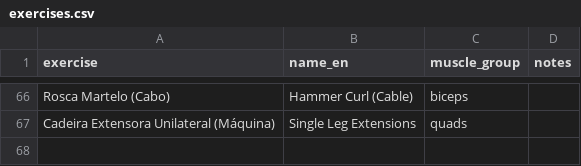
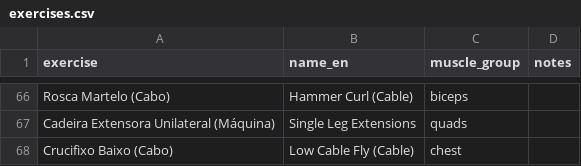
Before and after one commit to jivagomenezes/fitness-log, a CSV file: data/exercises.csv, drawn as a sheet; only a part is shown, gaps mark what is left out.

```diff
--- a/data/exercises.csv
+++ b/data/exercises.csv
@@ -67 +67,2 @@ Rosca Martelo (Cabo),Hammer Curl (Cable),biceps,
 Cadeira Extensora Unilateral (Máquina),Single Leg Extensions,quads,
+Crucifixo Baixo (Cabo),Low Cable Fly (Cable),chest,
```
Also changed, not shown: data/daily_health.csv, data/strength_sets.csv, 3 other files.
